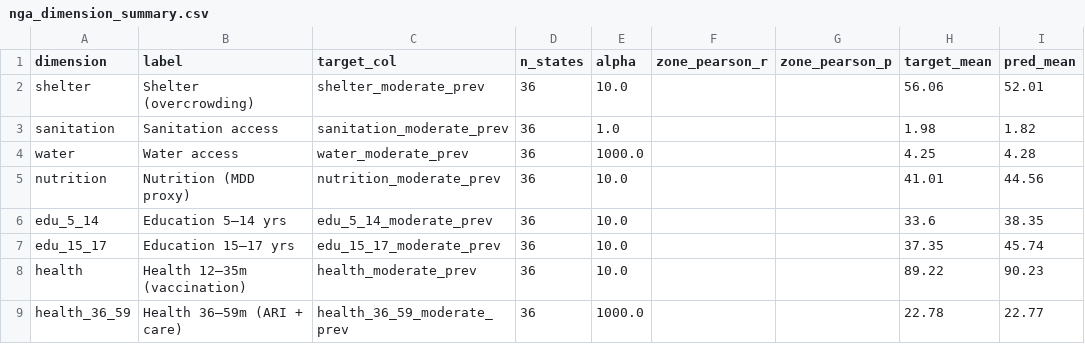
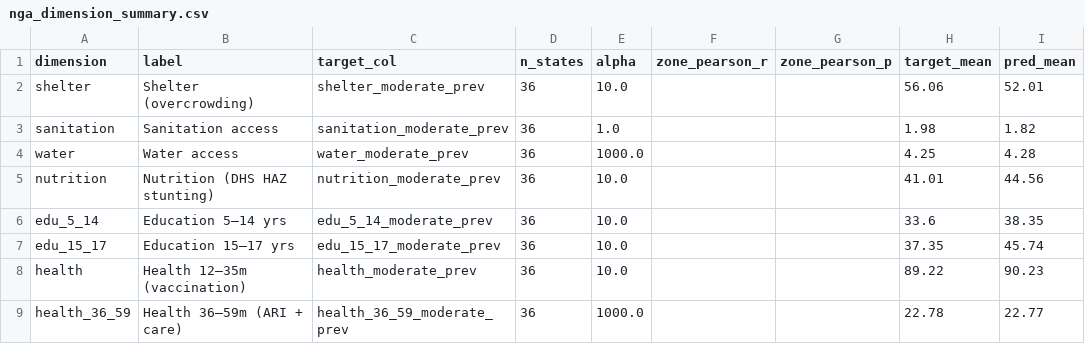
Before and after one commit to nargesmn100/BorealisAI_UNICEF, a CSV file: Data/outputs/nga/eval/nga_dimension_summary.csv, drawn as a sheet.

```diff
--- a/Data/outputs/nga/eval/nga_dimension_summary.csv
+++ b/Data/outputs/nga/eval/nga_dimension_summary.csv
@@ -4,3 +4,3 @@ sanitation,Sanitation access,sanitation_moderate_prev,36,1.0,,,1.98,1.82
 water,Water access,water_moderate_prev,36,1000.0,,,4.25,4.28
-nutrition,Nutrition (MDD proxy),nutrition_moderate_prev,36,10.0,,,41.01,44.56
+nutrition,Nutrition (DHS HAZ stunting),nutrition_moderate_prev,36,10.0,,,41.01,44.56
 edu_5_14,Education 5–14 yrs,edu_5_14_moderate_prev,36,10.0,,,33.6,38.35
```
Also changed, not shown: Data/outputs/nga/eval/evaluation_summary.csv, Data/outputs/nga/eval/lozo_evaluation.csv, 28 other files.
